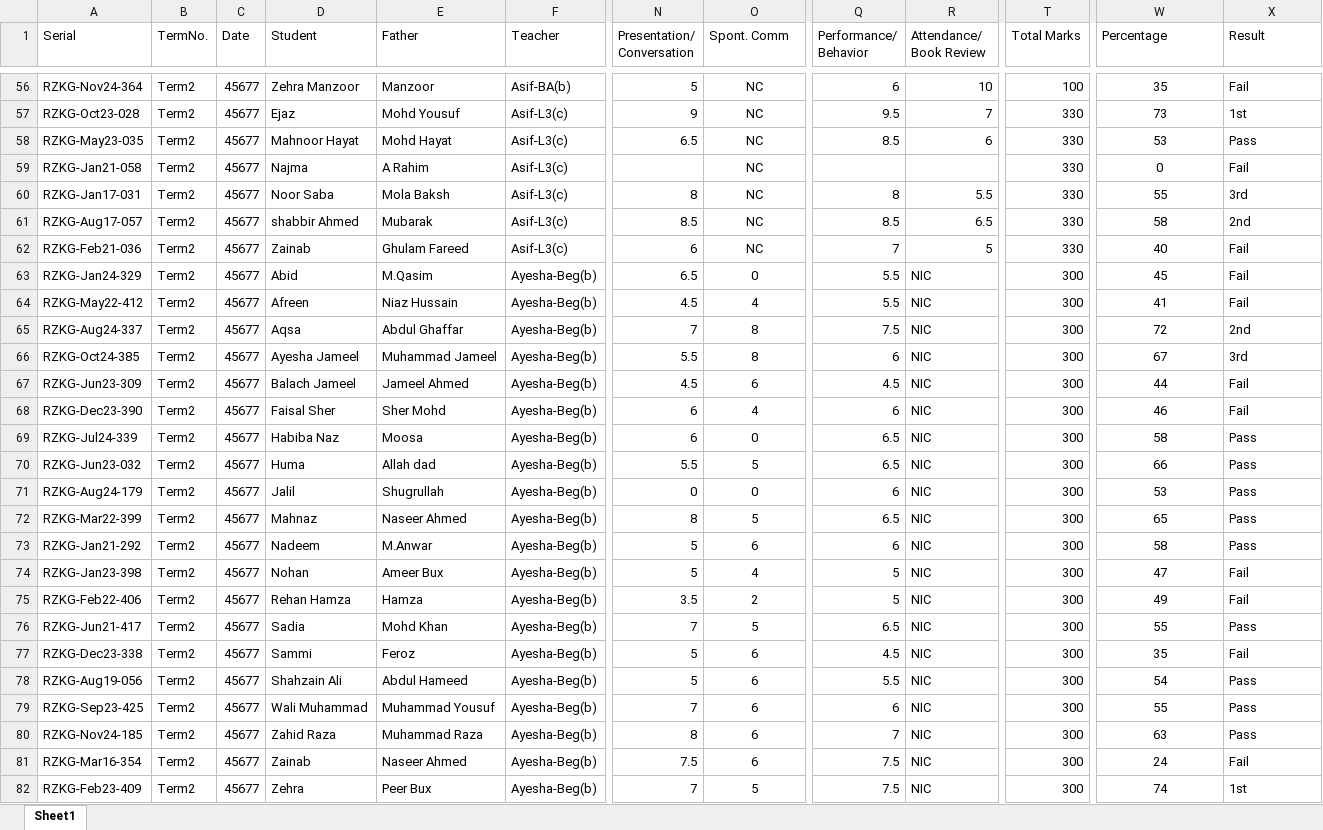
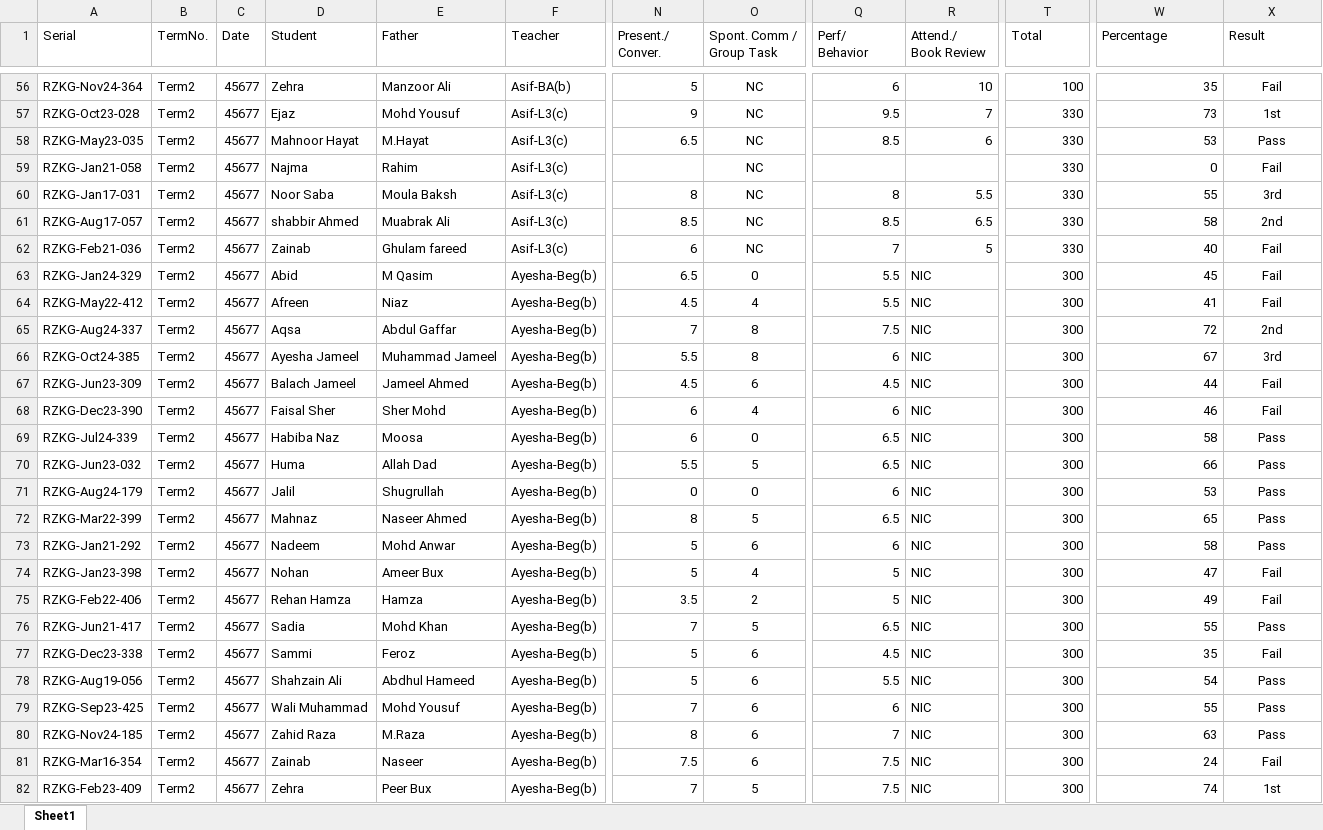
Before and after one commit to saeed-qamar-baloch/RozhnResultNew, an Excel workbook: wwwroot/Data/StudentsResult.xlsx, sheet Sheet1, drawn as a sheet; only a part is shown, gaps mark what is left out; values as stored, in another font and other column widths than the file's, no borders; ↵ is a line break in a cell; the diff covers the shown part only; the diff names each change by its address in the sheet, - before the commit and + after, or states it on an @@ line.

```diff
--- a/wwwroot/Data/StudentsResult.xlsx (sheet Sheet1)
+++ b/wwwroot/Data/StudentsResult.xlsx (sheet Sheet1)
-N1: Presentation/ ↵ Conversation
+N1: Present./ ↵ Conver.
-O1: Spont. Comm
+O1: Spont. Comm / ↵ Group Task
-Q1: Performance/ ↵ Behavior
+Q1: Perf/ ↵ Behavior
-R1: Attendance/ Book Review
+R1: Attend./ ↵ Book Review
-T1: Total Marks
+T1: Total
-D56 (Student): Zehra Manzoor
+D56 (Student): Zehra
-E56 (Father): Manzoor
+E56 (Father): Manzoor Ali
-W56:W82 alignment: center
+W56:W82 alignment: right
-X56:X82 alignment: left
+X56:X82 alignment: center
-E58 (Father): Mohd Hayat
+E58 (Father): M.Hayat
-E59 (Father): A Rahim
+E59 (Father): Rahim
-E60 (Father): Mola Baksh
+E60 (Father): Moula Baksh
-E61 (Father): Mubarak
+E61 (Father): Muabrak Ali
-E62 (Father): Ghulam Fareed
+E62 (Father): Ghulam fareed
-E63 (Father): M.Qasim
+E63 (Father): M Qasim
-E64 (Father): Niaz Hussain
+E64 (Father): Niaz
-E65 (Father): Abdul Ghaffar
+E65 (Father): Abdul Gaffar
-E70 (Father): Allah dad
+E70 (Father): Allah Dad
-E73 (Father): M.Anwar
+E73 (Father): Mohd Anwar
-E78 (Father): Abdul Hameed
+E78 (Father): Abdhul Hameed
-E79 (Father): Muhammad Yousuf
+E79 (Father): Mohd Yousuf
-E80 (Father): Muhammad Raza
+E80 (Father): M.Raza
-E81 (Father): Naseer Ahmed
+E81 (Father): Naseer
```
Also changed, not shown: 14 added rows, 171 edited cells and cell formats elsewhere in this sheet, formulas that keep their value.
